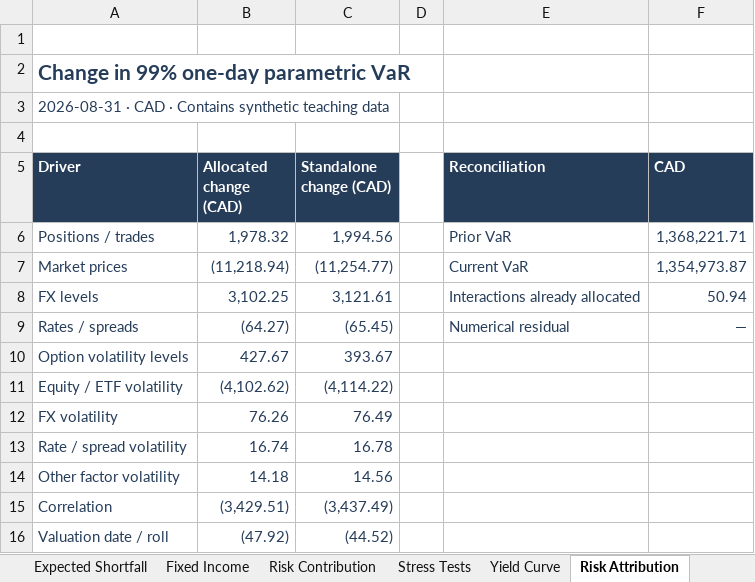
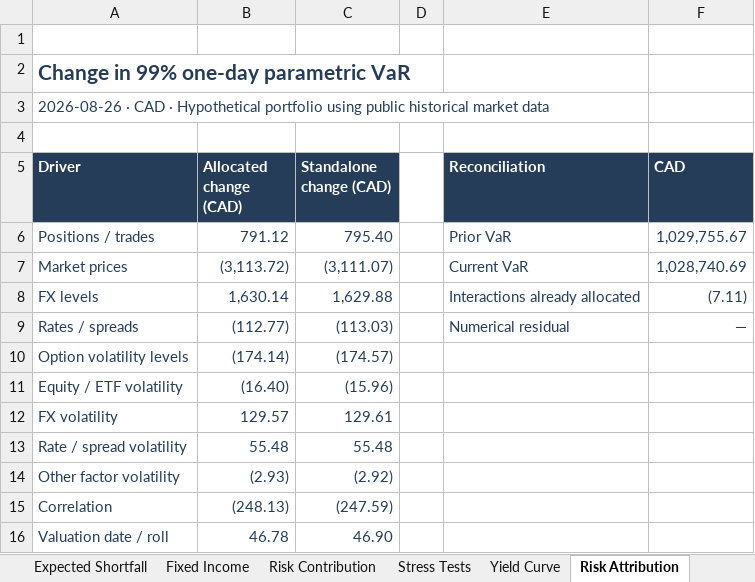
Before and after one commit to RayanJ007/portfolio-risk-and-fixed-income, an Excel workbook: models/risk_reporting_model.xlsx, sheet Risk Attribution, drawn as a sheet; values as stored, in another font and other column widths than the file's, no borders; table styles not drawn; the diff names each change by its address in the sheet, - before the commit and + after, or states it on an @@ line.

Commit message:
Updated live data

```diff
--- a/models/risk_reporting_model.xlsx (sheet Risk Attribution)
+++ b/models/risk_reporting_model.xlsx (sheet Risk Attribution)
-A3 (Driver): 2026-08-31 · CAD · Contains synthetic teaching data
+A3 (Driver): 2026-08-26 · CAD · Hypothetical portfolio using public historical market data
-B6 (Allocated change (CAD)): 1,978.32
+B6 (Allocated change (CAD)): 791.12
-C6 (Standalone change (CAD)): 1,994.56
+C6 (Standalone change (CAD)): 795.40
-F6 (CAD): 1,368,221.71
+F6 (CAD): 1,029,755.67
-B7 (Allocated change (CAD)): (11,218.94)
+B7 (Allocated change (CAD)): (3,113.72)
-C7 (Standalone change (CAD)): (11,254.77)
+C7 (Standalone change (CAD)): (3,111.07)
-F7 (CAD): 1,354,973.87
+F7 (CAD): 1,028,740.69
-B8 (Allocated change (CAD)): 3,102.25
+B8 (Allocated change (CAD)): 1,630.14
-C8 (Standalone change (CAD)): 3,121.61
+C8 (Standalone change (CAD)): 1,629.88
-F8 (CAD): 50.94
+F8 (CAD): (7.11)
-B9 (Allocated change (CAD)): (64.27)
+B9 (Allocated change (CAD)): (112.77)
-C9 (Standalone change (CAD)): (65.45)
+C9 (Standalone change (CAD)): (113.03)
-B10 (Allocated change (CAD)): 427.67
+B10 (Allocated change (CAD)): (174.14)
-C10 (Standalone change (CAD)): 393.67
+C10 (Standalone change (CAD)): (174.57)
-B11 (Allocated change (CAD)): (4,102.62)
+B11 (Allocated change (CAD)): (16.40)
-C11 (Standalone change (CAD)): (4,114.22)
+C11 (Standalone change (CAD)): (15.96)
-B12 (Allocated change (CAD)): 76.26
+B12 (Allocated change (CAD)): 129.57
-C12 (Standalone change (CAD)): 76.49
+C12 (Standalone change (CAD)): 129.61
-B13 (Allocated change (CAD)): 16.74
+B13 (Allocated change (CAD)): 55.48
-C13 (Standalone change (CAD)): 16.78
+C13 (Standalone change (CAD)): 55.48
-B14 (Allocated change (CAD)): 14.18
+B14 (Allocated change (CAD)): (2.93)
-C14 (Standalone change (CAD)): 14.56
+C14 (Standalone change (CAD)): (2.92)
-B15 (Allocated change (CAD)): (3,429.51)
+B15 (Allocated change (CAD)): (248.13)
-C15 (Standalone change (CAD)): (3,437.49)
+C15 (Standalone change (CAD)): (247.59)
-B16 (Allocated change (CAD)): (47.92)
+B16 (Allocated change (CAD)): 46.78
-C16 (Standalone change (CAD)): (44.52)
+C16 (Standalone change (CAD)): 46.90
```
Also changed, not shown: sheet Market Data, sheet Positions, sheet Risk Contribution, sheet Trades, sheet Yield Curve, sheet Stress Tests, 9 more sheets, formulas that keep their value, charts or pictures, 47 other files.
